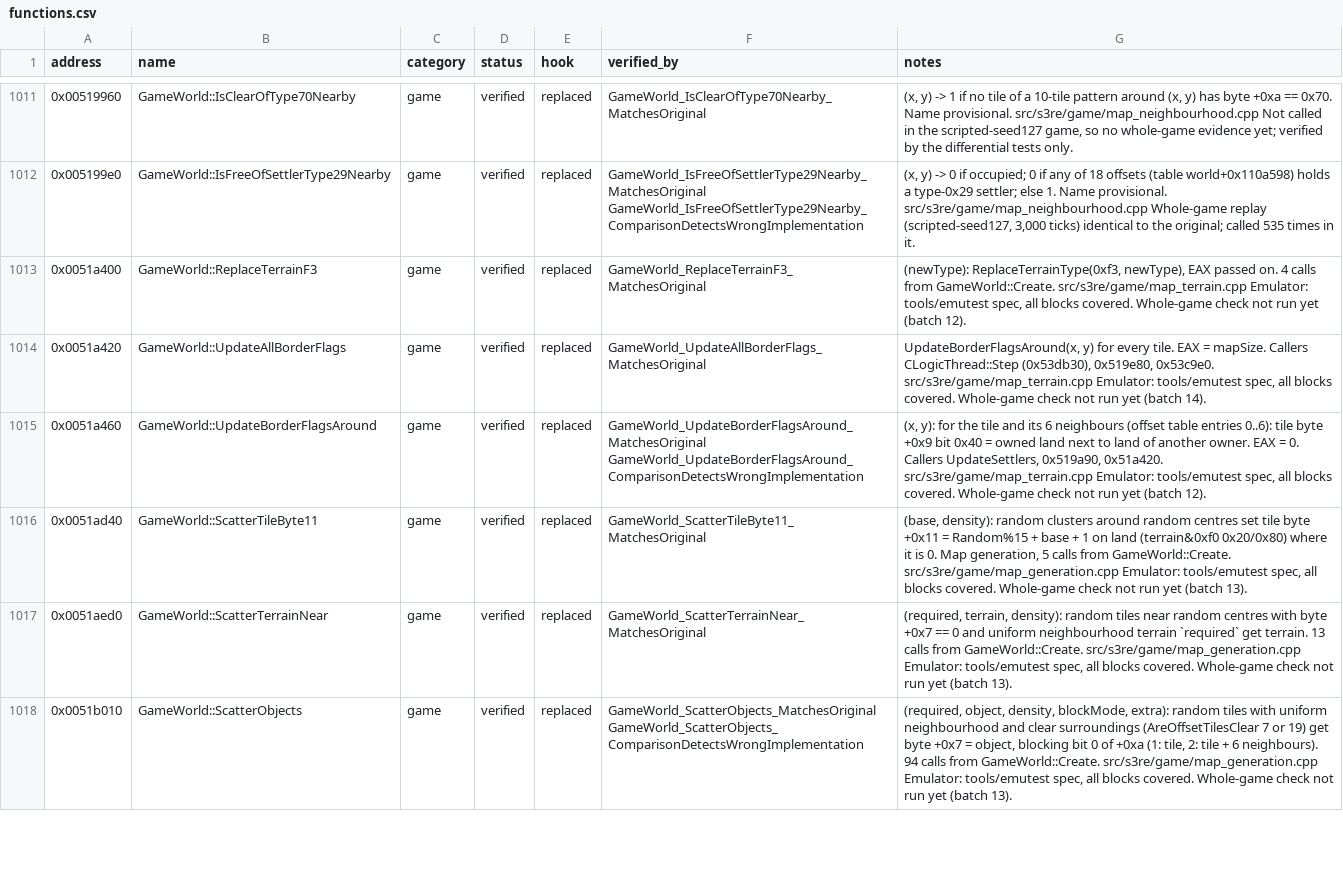
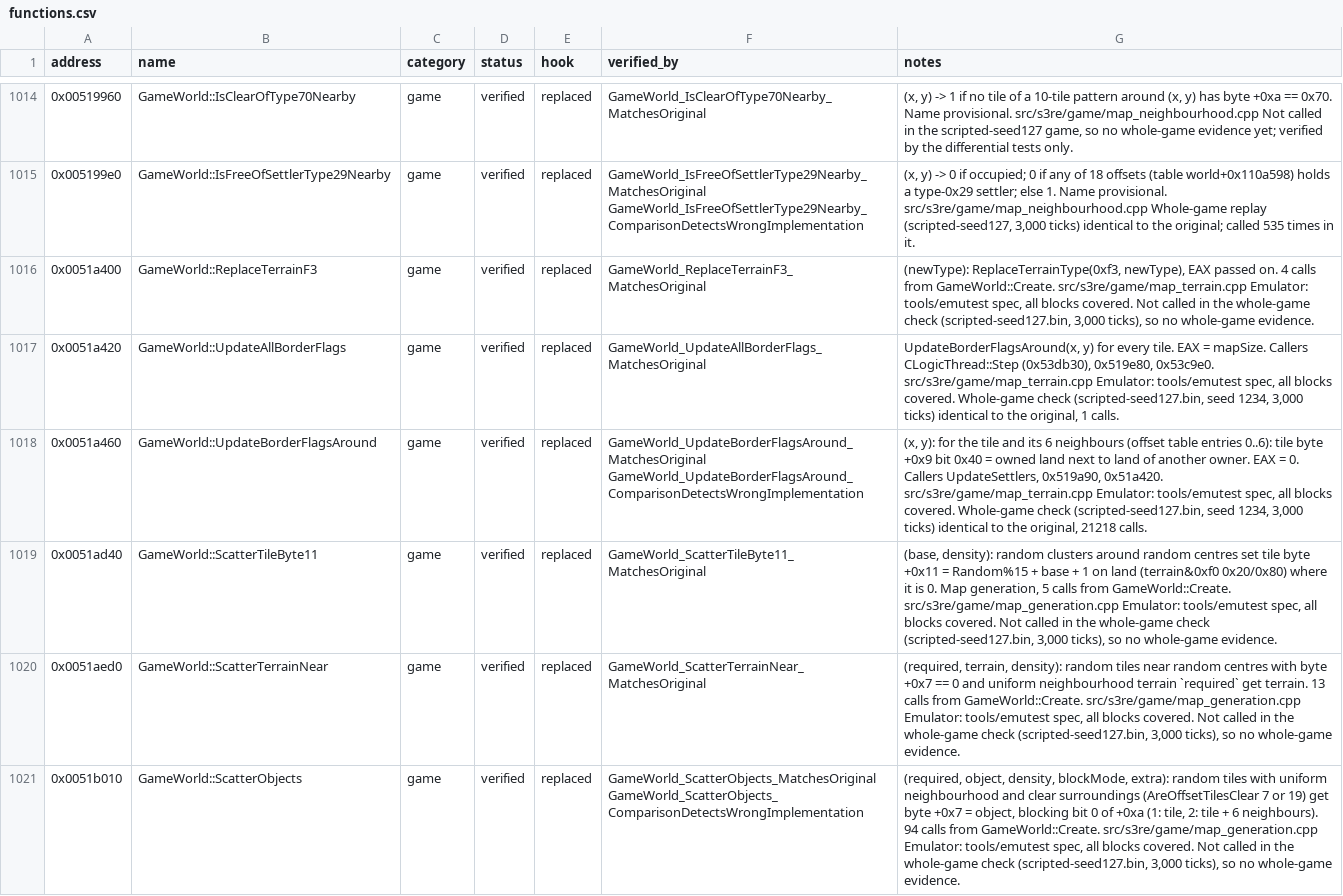
Before and after one commit to OptimusCrime/s3u-reverse, a CSV file: re/functions.csv, drawn as a sheet; only a part is shown, gaps mark what is left out; addresses are those after the commit; the diff covers the shown part only; the diff names each change by its address in the sheet, - before the commit and + after, or states it on an @@ line.

```diff
--- a/re/functions.csv
+++ b/re/functions.csv
-G1016 (notes): …blocks covered. Whole-game check not run yet (batch 12).
+G1016 (notes): …blocks covered. Not called in the whole-game check (scripted-seed127.bin, 3,000 ticks), so no whole-game evidence.
-G1017 (notes): …Whole-game check not run yet (batch 14).
+G1017 (notes): …Whole-game check (scripted-seed127.bin, seed 1234, 3,000 ticks) identical to the original, 1 calls.
-G1018 (notes): …Whole-game check not run yet (batch 12).
+G1018 (notes): …Whole-game check (scripted-seed127.bin, seed 1234, 3,000 ticks) identical to the original, 21218 calls.
-G1019 (notes): …blocks covered. Whole-game check not run yet (batch 13).
+G1019 (notes): …blocks covered. Not called in the whole-game check (scripted-seed127.bin, 3,000 ticks), so no whole-game evidence.
-G1020 (notes): …blocks covered. Whole-game check not run yet (batch 13).
+G1020 (notes): …blocks covered. Not called in the whole-game check (scripted-seed127.bin, 3,000 ticks), so no whole-game evidence.
-G1021 (notes): …blocks covered. Whole-game check not run yet (batch 13).
+G1021 (notes): …blocks covered. Not called in the whole-game check (scripted-seed127.bin, 3,000 ticks), so no whole-game evidence.
```
Also changed, not shown: 4 added rows and 32 edited cells elsewhere in this file, 7 other files.
